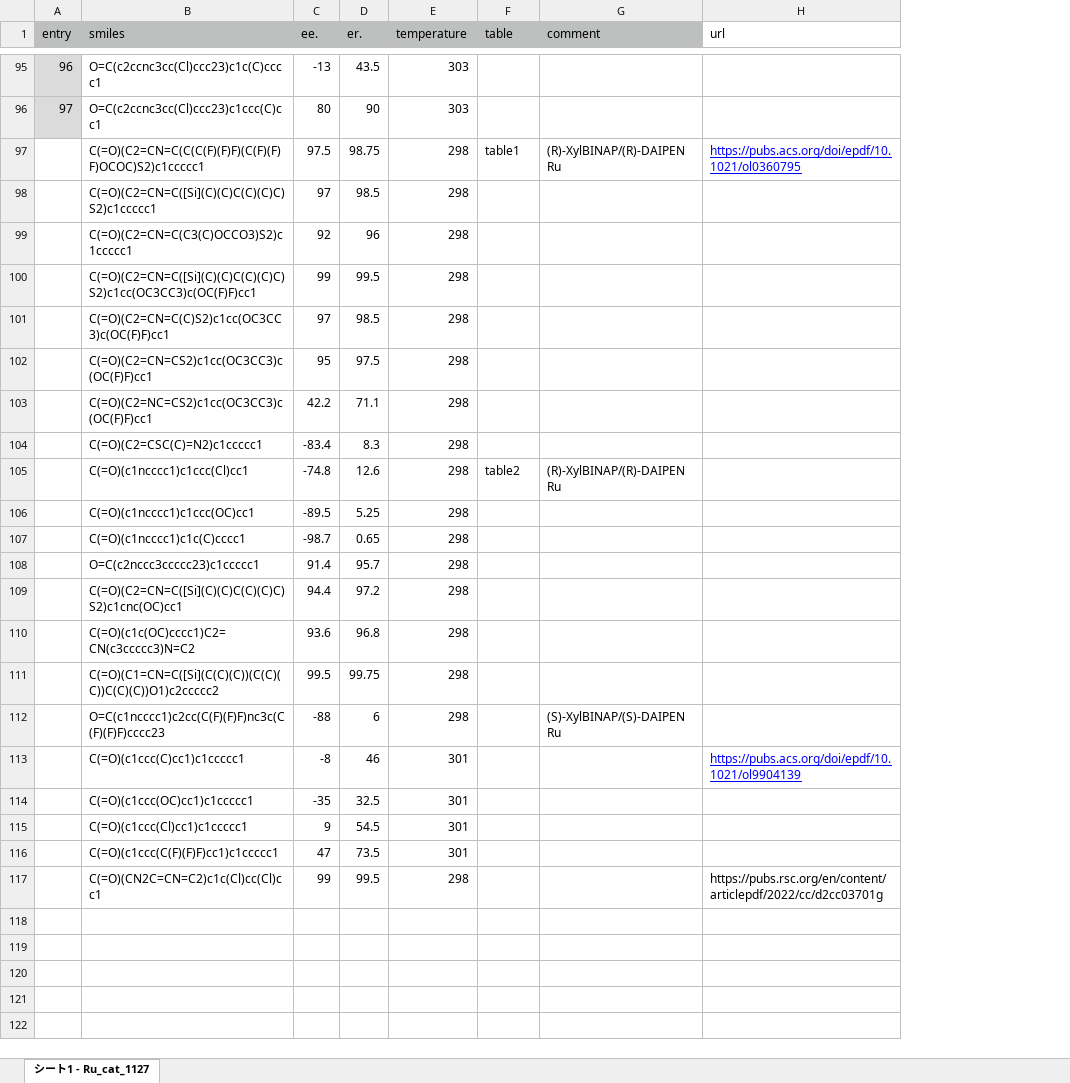
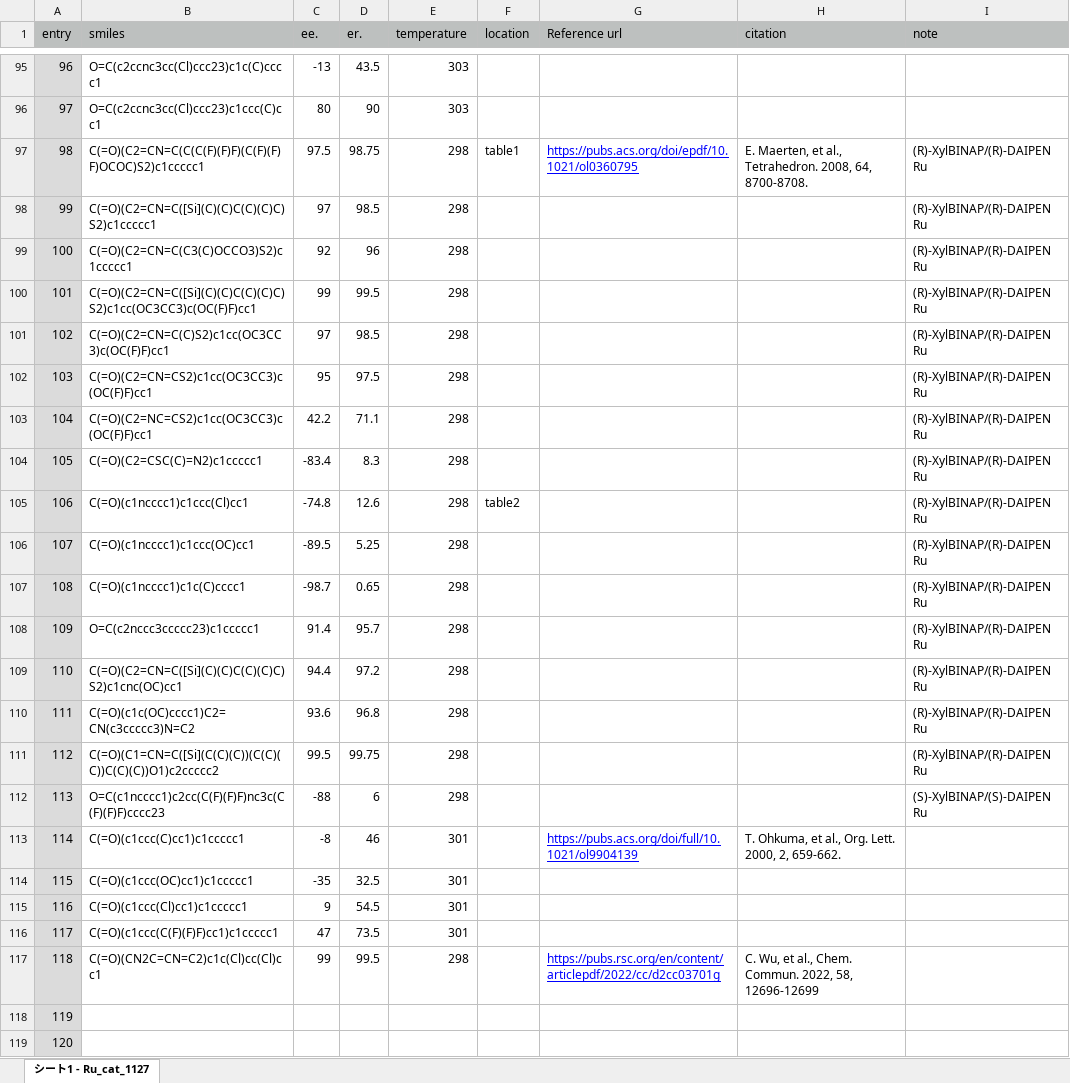
Before and after one commit to poclab-web/eCoMFA, an Excel workbook: sampledata/RuSS_sample.xlsx, sheet シート1 - Ru_cat_1127, drawn as a sheet; only a part is shown, gaps mark what is left out; values as stored, in another font and other column widths than the file's, no borders; removed rows and columns are numbered as before the commit, all else as after; the diff covers the shown part only; the diff names each change by its address in the sheet, - before the commit and + after, or states it on an @@ line.

```diff
--- a/sampledata/RuSS_sample.xlsx (sheet シート1 - Ru_cat_1127)
+++ b/sampledata/RuSS_sample.xlsx (sheet シート1 - Ru_cat_1127)
+column G (Reference url), rows 97-117: https://pubs.acs.org/doi/epdf/10.1021/ol0360795 |  |  |  |  |  |  |  |  |  |  |  |  |  |  |  | https://pubs.acs.org/doi/full/10.1021/ol9904139 |  |  |  | https://pubs.rsc.org/en/content/articlepdf/2022/cc/d2cc03701g
+column H (citation), rows 97-117: E. Maerten, et al., Tetrahedron. 2008, 64, 8700-8708. |  |  |  |  |  |  |  |  |  |  |  |  |  |  |  | T. Ohkuma, et al., Org. Lett. 2000, 2, 659-662. |  |  |  | C. Wu, et al., Chem. Commun. 2022, 58, 12696-12699
-column H (url), rows 97-117: https://pubs.acs.org/doi/epdf/10.1021/ol0360795 |  |  |  |  |  |  |  |  |  |  |  |  |  |  |  | https://pubs.acs.org/doi/epdf/10.1021/ol9904139 |  |  |  | https://pubs.rsc.org/en/content/articlepdf/2022/cc/d2cc03701g
-F1: table
+F1: location
-I1: comment
+I1: note
@@ column A (entry) renumbered between rows 97 and 117 @@
-A97:A117 fill: none
+A97:A117 fill: #DBDBDB
-I98:I104 (note): (empty)
+I98:I104 (note): (R)-XylBINAP/(R)-DAIPEN Ru
-I106:I111 (note): (empty)
+I106:I111 (note): (R)-XylBINAP/(R)-DAIPEN Ru
+row 118: 119
+row 119: 120
```
Also changed, not shown: cell formats elsewhere in this sheet, sampledata/DIP-chloride_sample.xlsx, sampledata/cbs_sample.xlsx, 8 other files.
